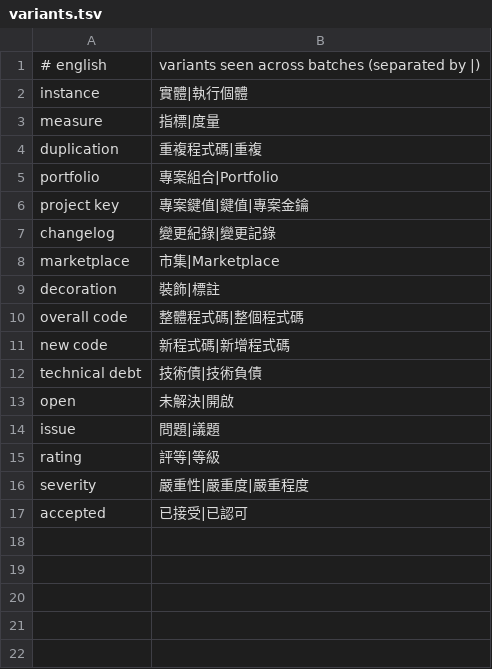
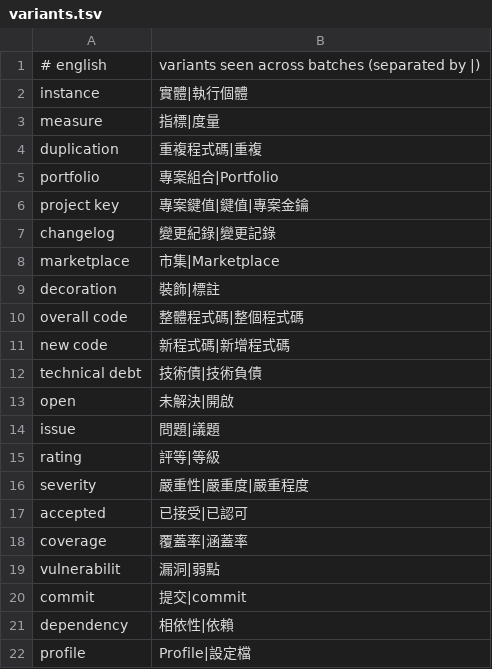
Before and after one commit to Ray0907/sonar-l10n-zh-hant, a TSV file: variants.tsv, drawn as a sheet; the diff names each change by its address in the sheet, - before the commit and + after, or states it on an @@ line.

Commit message:
Add more term variants to track

```diff
--- a/variants.tsv
+++ b/variants.tsv
+row 18: coverage | 覆蓋率|涵蓋率
+row 19: vulnerabilit | 漏洞|弱點
+row 20: commit | 提交|commit
+row 21: dependency | 相依性|依賴
+row 22: profile | Profile|設定檔
```
